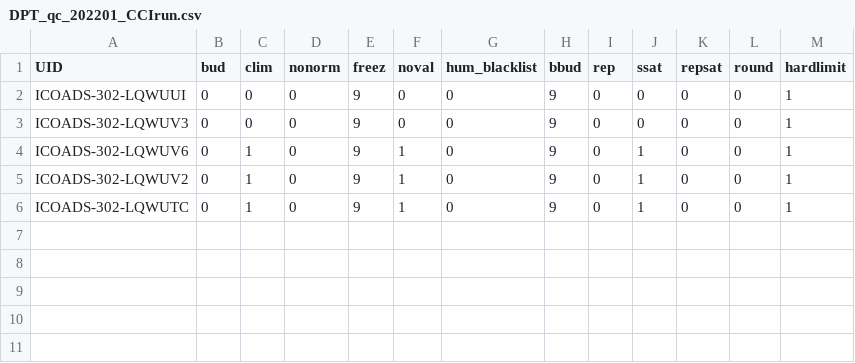
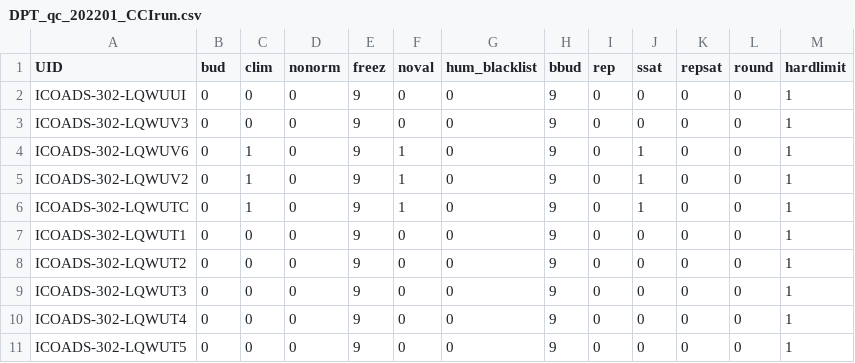
Before and after one commit to glamod/cdm-testdata, a CSV file: metoffice_qc/base/2022/01/DPT_qc_202201_CCIrun.csv, drawn as a sheet; the diff names each change by its address in the sheet, - before the commit and + after, or states it on an @@ line.

```diff
--- a/metoffice_qc/base/2022/01/DPT_qc_202201_CCIrun.csv
+++ b/metoffice_qc/base/2022/01/DPT_qc_202201_CCIrun.csv
+row 7: ICOADS-302-LQWUT1 | 0 | 0 | 0 | 9 | 0 | 0 | 9 | 0 | 0 | 0 | 0 | 1
+row 8: ICOADS-302-LQWUT2 | 0 | 0 | 0 | 9 | 0 | 0 | 9 | 0 | 0 | 0 | 0 | 1
+row 9: ICOADS-302-LQWUT3 | 0 | 0 | 0 | 9 | 0 | 0 | 9 | 0 | 0 | 0 | 0 | 1
+row 10: ICOADS-302-LQWUT4 | 0 | 0 | 0 | 9 | 0 | 0 | 9 | 0 | 0 | 0 | 0 | 1
+row 11: ICOADS-302-LQWUT5 | 0 | 0 | 0 | 9 | 0 | 0 | 9 | 0 | 0 | 0 | 0 | 1
```
Also changed, not shown: metoffice_qc/base/2022/01/AT_qc_202201_CCIrun.csv, metoffice_qc/base/2022/01/POS_qc_202201_CCIrun.csv, 15 other files.
